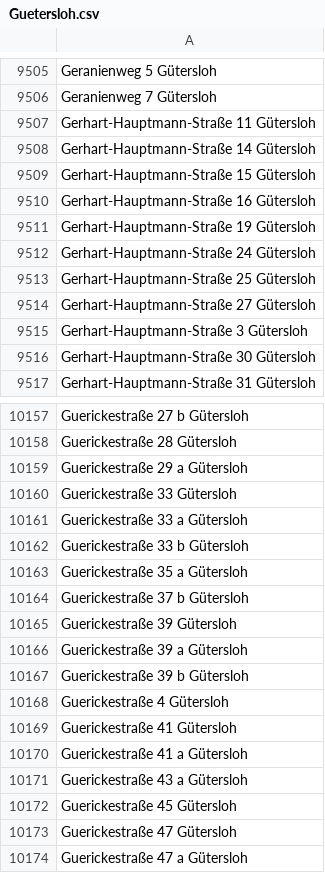
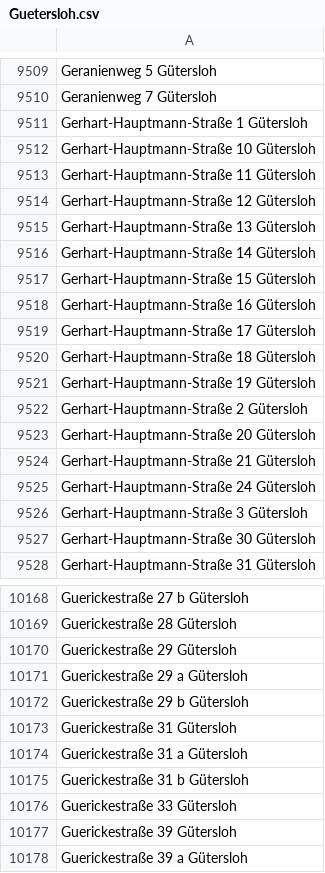
Before and after one commit to flohoff/kreisgt-addressentwicklung, a CSV file: Guetersloh.csv, drawn as a sheet; only a part is shown, gaps mark what is left out; the shorter side is filled out with more unchanged rows; removed rows and columns are numbered as before the commit, all else as after; the diff covers the shown part only; the diff names each change by its address in the sheet, - before the commit and + after, or states it on an @@ line.

```diff
--- a/Guetersloh.csv
+++ b/Guetersloh.csv
+row 9511: Gerhart-Hauptmann-Straße 1 Gütersloh
+row 9512: Gerhart-Hauptmann-Straße 10 Gütersloh
+row 9514: Gerhart-Hauptmann-Straße 12 Gütersloh
+row 9515: Gerhart-Hauptmann-Straße 13 Gütersloh
+row 9519: Gerhart-Hauptmann-Straße 17 Gütersloh
+row 9520: Gerhart-Hauptmann-Straße 18 Gütersloh
+row 9522: Gerhart-Hauptmann-Straße 2 Gütersloh
+row 9523: Gerhart-Hauptmann-Straße 20 Gütersloh
+row 9524: Gerhart-Hauptmann-Straße 21 Gütersloh
-row 9513: Gerhart-Hauptmann-Straße 25 Gütersloh
-row 9514: Gerhart-Hauptmann-Straße 27 Gütersloh
+row 10170: Guerickestraße 29 Gütersloh
+row 10172: Guerickestraße 29 b Gütersloh
+row 10173: Guerickestraße 31 Gütersloh
+row 10174: Guerickestraße 31 a Gütersloh
+row 10175: Guerickestraße 31 b Gütersloh
-row 10161: Guerickestraße 33 a Gütersloh
-row 10162: Guerickestraße 33 b Gütersloh
-row 10163: Guerickestraße 35 a Gütersloh
-row 10164: Guerickestraße 37 b Gütersloh
```
Also changed, not shown: 53 added rows, 50 removed rows and 3 edited cells elsewhere in this file, Borgholzhausen.csv, HalleWestf.csv, 7 other files.
